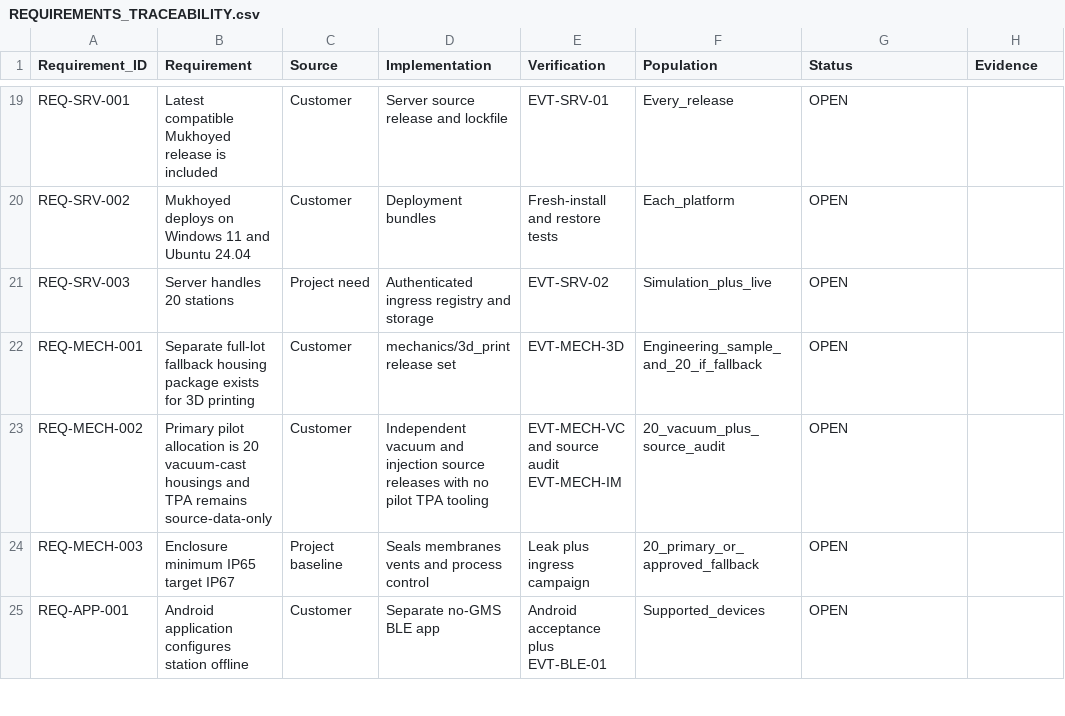
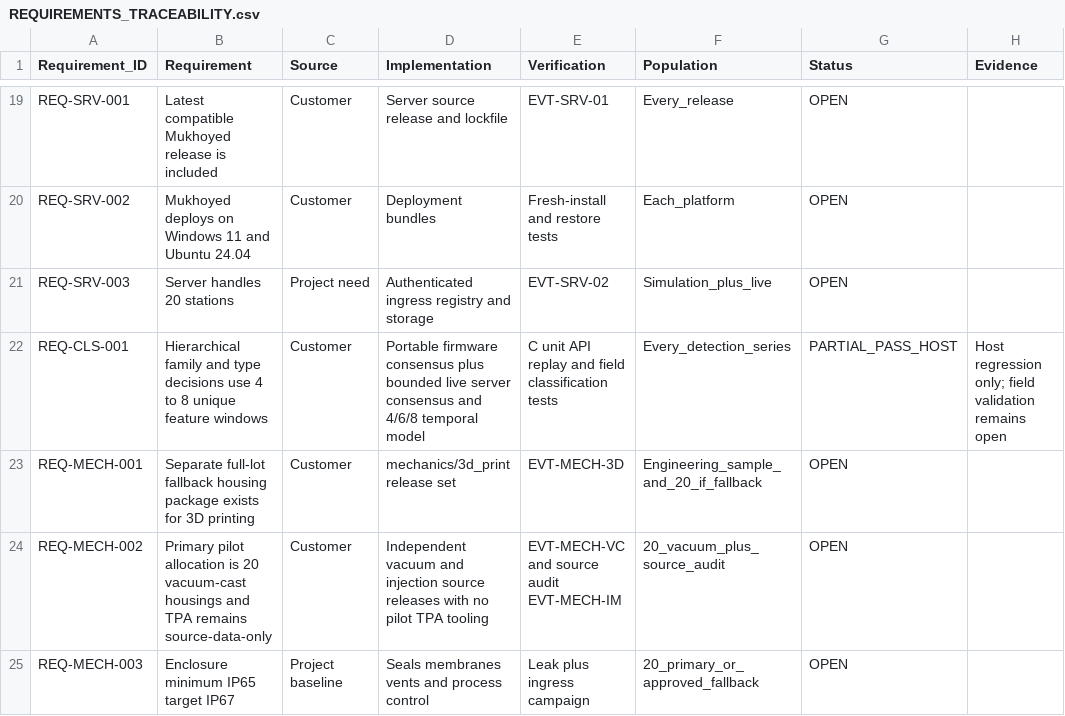
Before and after one commit to skif-ops/rs-zs-bpla, a CSV file: docs/REQUIREMENTS_TRACEABILITY.csv, drawn as a sheet; only a part is shown, gaps mark what is left out; the shorter side is filled out with more unchanged rows; the diff names each change by its address in the sheet, - before the commit and + after, or states it on an @@ line.

```diff
--- a/docs/REQUIREMENTS_TRACEABILITY.csv
+++ b/docs/REQUIREMENTS_TRACEABILITY.csv
+row 22: REQ-CLS-001 | Hierarchical family and type decisions use 4 to 8 unique feature windows | Customer | Portable firmware consensus plus bounded live server consensus and 4/6/8 temporal model | C unit API replay and field classification tests | Every_detection_series | PARTIAL_PASS_HOST | Host regression only; field validation remains open
```
Also changed, not shown: docs/DECISION_LOG.csv, 23 other files.
